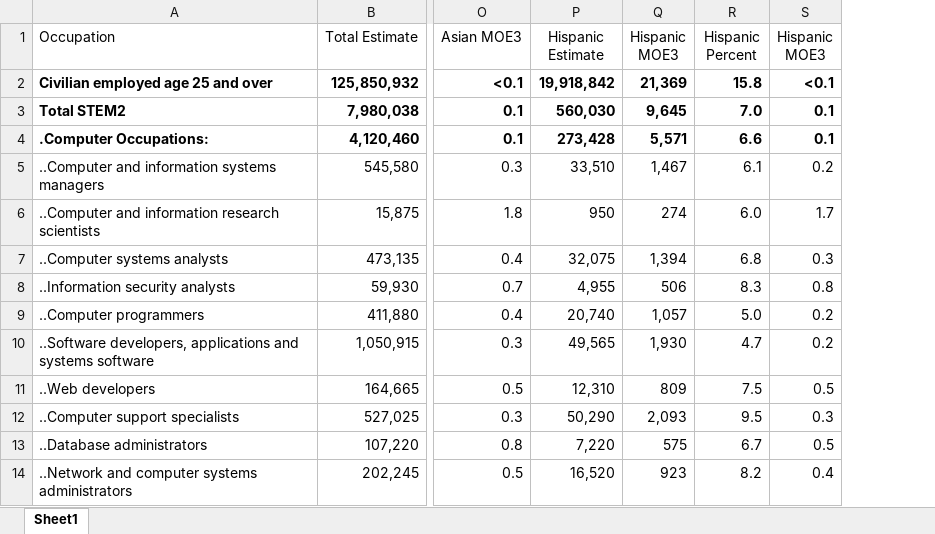
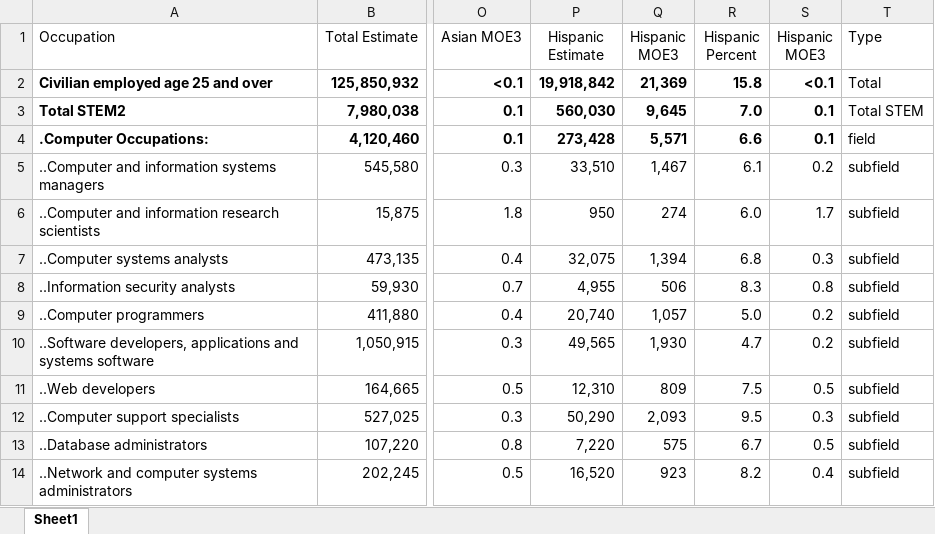
Before and after one commit to sripal565/srikar-exl-2022, an Excel workbook: data/total_census_occupations.xlsx, sheet Sheet1, drawn as a sheet; only a part is shown, gaps mark what is left out; values as stored, in another font and other column widths than the file's, no borders; charts and pictures not drawn; the diff names each change by its address in the sheet, - before the commit and + after, or states it on an @@ line.

Commit message:
Lots of new graphs and data

```diff
--- a/data/total_census_occupations.xlsx (sheet Sheet1)
+++ b/data/total_census_occupations.xlsx (sheet Sheet1)
+column T (Type), rows 2-14: Total | Total STEM | field | subfield | subfield | subfield | subfield | subfield | subfield | subfield | subfield | subfield | subfield
```
Also changed, not shown: 11 other files.
